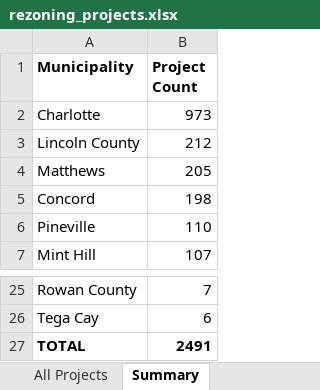
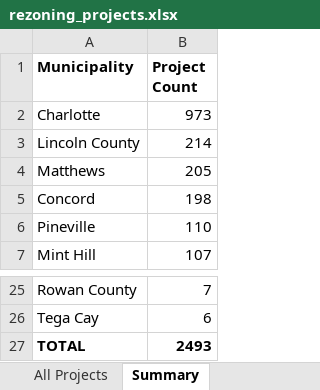
Before and after one commit to bpetrillo/Rezoning_lead_generator, an Excel workbook: backups/rezoning_projects.xlsx, sheet Summary, drawn as a sheet; only a part is shown, gaps mark what is left out; values as stored, in another font and other column widths than the file's, no borders; the diff names each change by its address in the sheet, - before the commit and + after, or states it on an @@ line.

```diff
--- a/backups/rezoning_projects.xlsx (sheet Summary)
+++ b/backups/rezoning_projects.xlsx (sheet Summary)
-B3 (Project Count): 212
+B3 (Project Count): 214
-B27 (Project Count): 2491
+B27 (Project Count): 2493
```
Also changed, not shown: sheet All Projects, hidden cells.
